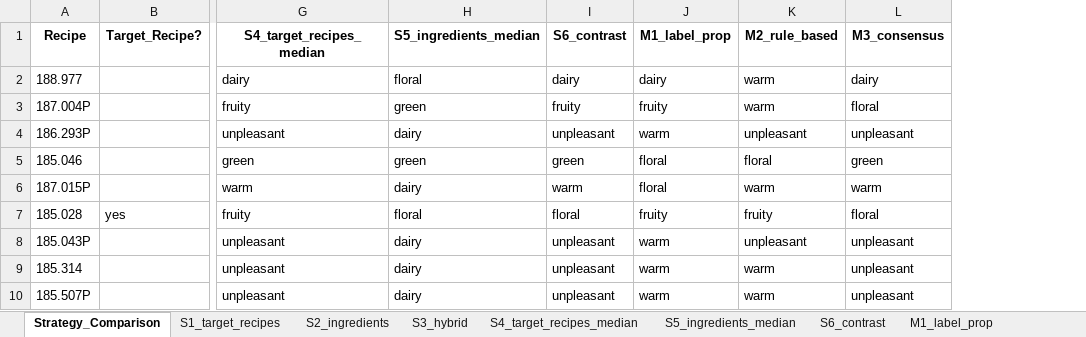
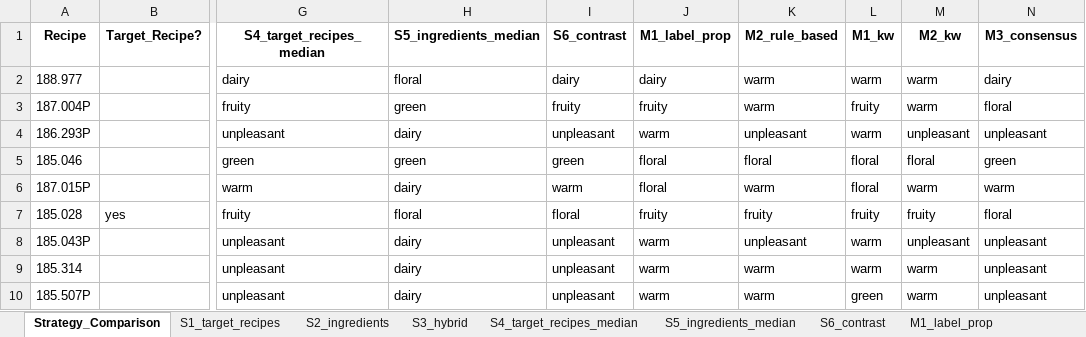
Before and after one commit to fredboneML/Flavour_Agent, an Excel workbook: outputs/cluster_assignments_expert_seeded_all_strategies.xlsx, sheet Strategy_Comparison, drawn as a sheet; only a part is shown, gaps mark what is left out; values as stored, in another font and other column widths than the file's, no borders; the diff names each change by its address in the sheet, - before the commit and + after, or states it on an @@ line.

```diff
--- a/outputs/cluster_assignments_expert_seeded_all_strategies.xlsx (sheet Strategy_Comparison)
+++ b/outputs/cluster_assignments_expert_seeded_all_strategies.xlsx (sheet Strategy_Comparison)
+column L (M1_kw), rows 2-10: warm | fruity | warm | floral | floral | fruity | warm | warm | green
+column M (M2_kw), rows 2-10: warm | warm | unpleasant | floral | warm | fruity | unpleasant | warm | warm
```
Also changed, not shown: sheet Agreement_Strategies, sheet Verkostung_Compare, other sheet tabs, 4 other files.
